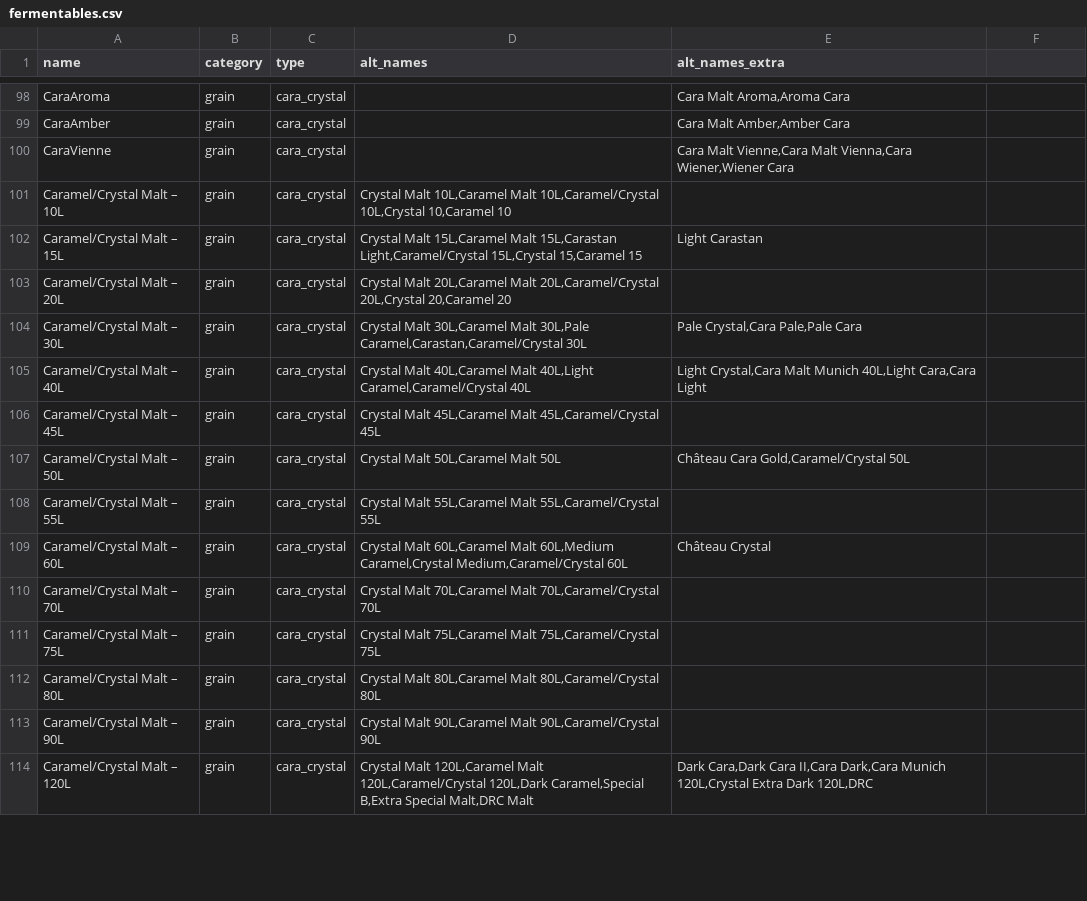
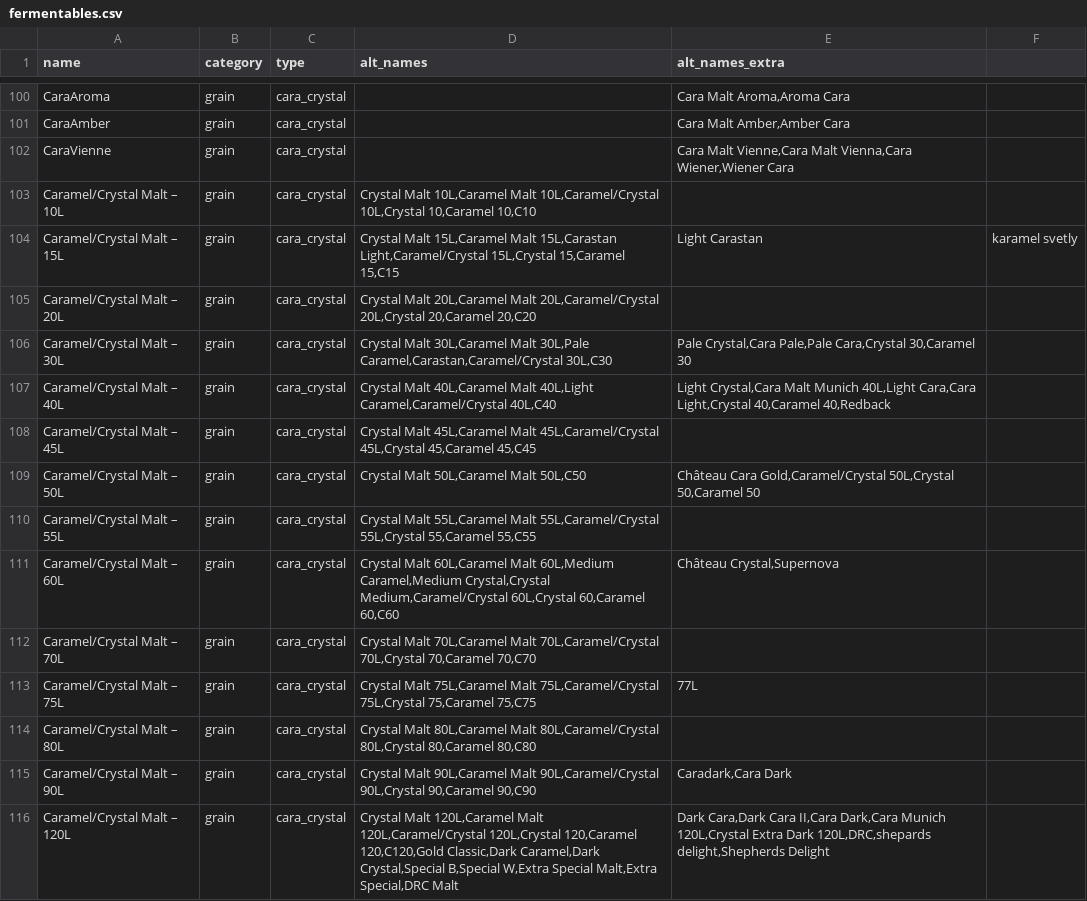
Before and after one commit to halobrewery/brewbrain, a CSV file: data/_db/fermentables.csv, drawn as a sheet; only a part is shown, gaps mark what is left out; the diff covers the shown part only.

Commit message:
Malt data massaging for all recipes

```diff
--- a/data/_db/fermentables.csv
+++ b/data/_db/fermentables.csv
@@ -100,15 +102,15 @@ CaraAmber;grain;cara_crystal;;Cara Malt Amber,Amber Cara
 CaraVienne;grain;cara_crystal;;Cara Malt Vienne,Cara Malt Vienna,Cara Wiener,Wiener Cara
-Caramel/Crystal Malt – 10L;grain;cara_crystal;Crystal Malt 10L,Caramel Malt 10L,Caramel/Crystal 10L,Crystal 10,Caramel 10;
-Caramel/Crystal Malt – 15L;grain;cara_crystal;Crystal Malt 15L,Caramel Malt 15L,Carastan Light,Caramel/Crystal 15L,Crystal 15,Caramel 15;Light Carastan
-Caramel/Crystal Malt – 20L;grain;cara_crystal;Crystal Malt 20L,Caramel Malt 20L,Caramel/Crystal 20L,Crystal 20,Caramel 20;
-Caramel/Crystal Malt – 30L;grain;cara_crystal;Crystal Malt 30L,Caramel Malt 30L,Pale Caramel,Carastan,Caramel/Crystal 30L;Pale Crystal,Cara Pale,Pale Cara
-Caramel/Crystal Malt – 40L;grain;cara_crystal;Crystal Malt 40L,Caramel Malt 40L,Light Caramel,Caramel/Crystal 40L;Light Crystal,Cara Malt Munich 40L,Light Cara,Cara Light
-Caramel/Crystal Malt – 45L;grain;cara_crystal;Crystal Malt 45L,Caramel Malt 45L,Caramel/Crystal 45L;
-Caramel/Crystal Malt – 50L;grain;cara_crystal;Crystal Malt 50L,Caramel Malt 50L;Château Cara Gold,Caramel/Crystal 50L
-Caramel/Crystal Malt – 55L;grain;cara_crystal;Crystal Malt 55L,Caramel Malt 55L,Caramel/Crystal 55L;
-Caramel/Crystal Malt – 60L;grain;cara_crystal;Crystal Malt 60L,Caramel Malt 60L,Medium Caramel,Crystal Medium,Caramel/Crystal 60L;Château Crystal
-Caramel/Crystal Malt – 70L;grain;cara_crystal;Crystal Malt 70L,Caramel Malt 70L,Caramel/Crystal 70L;
-Caramel/Crystal Malt – 75L;grain;cara_crystal;Crystal Malt 75L,Caramel Malt 75L,Caramel/Crystal 75L;
-Caramel/Crystal Malt – 80L;grain;cara_crystal;Crystal Malt 80L,Caramel Malt 80L,Caramel/Crystal 80L;
-Caramel/Crystal Malt – 90L;grain;cara_crystal;Crystal Malt 90L,Caramel Malt 90L,Caramel/Crystal 90L;
-Caramel/Crystal Malt – 120L;grain;cara_crystal;Crystal Malt 120L,Caramel Malt 120L,Caramel/Crystal 120L,Dark Caramel,Special B,Extra Special Malt,DRC Malt;Dark Cara,Dark Cara II,Cara Dark,Cara Munich 120L,Crystal Extra Dark 120L,DRC
+Caramel/Crystal Malt – 10L;grain;cara_crystal;Crystal Malt 10L,Caramel Malt 10L,Caramel/Crystal 10L,Crystal 10,Caramel 10,C10;
+Caramel/Crystal Malt – 15L;grain;cara_crystal;Crystal Malt 15L,Caramel Malt 15L,Carastan Light,Caramel/Crystal 15L,Crystal 15,Caramel 15,C15;Light Carastan;karamel svetly
+Caramel/Crystal Malt – 20L;grain;cara_crystal;Crystal Malt 20L,Caramel Malt 20L,Caramel/Crystal 20L,Crystal 20,Caramel 20,C20;
+Caramel/Crystal Malt – 30L;grain;cara_crystal;Crystal Malt 30L,Caramel Malt 30L,Pale Caramel,Carastan,Caramel/Crystal 30L,C30;Pale Crystal,Cara Pale,Pale Cara,Crystal 30,Caramel 30
+Caramel/Crystal Malt – 40L;grain;cara_crystal;Crystal Malt 40L,Caramel Malt 40L,Light Caramel,Caramel/Crystal 40L,C40;Light Crystal,Cara Malt Munich 40L,Light Cara,Cara Light,Crystal 40,Caramel 40,Redback
+Caramel/Crystal Malt – 45L;grain;cara_crystal;Crystal Malt 45L,Caramel Malt 45L,Caramel/Crystal 45L,Crystal 45,Caramel 45,C45;
+Caramel/Crystal Malt – 50L;grain;cara_crystal;Crystal Malt 50L,Caramel Malt 50L,C50;Château Cara Gold,Caramel/Crystal 50L,Crystal 50,Caramel 50
+Caramel/Crystal Malt – 55L;grain;cara_crystal;Crystal Malt 55L,Caramel Malt 55L,Caramel/Crystal 55L,Crystal 55,Caramel 55,C55;
+Caramel/Crystal Malt – 60L;grain;cara_crystal;Crystal Malt 60L,Caramel Malt 60L,Medium Caramel,Medium Crystal,Crystal Medium,Caramel/Crystal 60L,Crystal 60,Caramel 60,C60;Château Crystal,Supernova
+Caramel/Crystal Malt – 70L;grain;cara_crystal;Crystal Malt 70L,Caramel Malt 70L,Caramel/Crystal 70L,Crystal 70,Caramel 70,C70;
+Caramel/Crystal Malt – 75L;grain;cara_crystal;Crystal Malt 75L,Caramel Malt 75L,Caramel/Crystal 75L,Crystal 75,Caramel 75,C75;77L
+Caramel/Crystal Malt – 80L;grain;cara_crystal;Crystal Malt 80L,Caramel Malt 80L,Caramel/Crystal 80L,Crystal 80,Caramel 80,C80;
+Caramel/Crystal Malt – 90L;grain;cara_crystal;Crystal Malt 90L,Caramel Malt 90L,Caramel/Crystal 90L,Crystal 90,Caramel 90,C90;Caradark,Cara Dark
+Caramel/Crystal Malt – 120L;grain;cara_crystal;Crystal Malt 120L,Caramel Malt 120L,Caramel/Crystal 120L,Crystal 120,Caramel 120,C120,Gold Classic,Dark Caramel,Dark Crystal,Special B,Special W,Extra Special Malt,Extra Special,DRC Malt;Dark Cara,Dark Cara II,Cara Dark,Cara Munich 120L,Crystal Extra Dark 120L,DRC,shepards delight,Shepherds Delight
```
Also changed, not shown: 28 added rows, 1 removed row and 54 edited cells elsewhere in this file, 1 other file.
